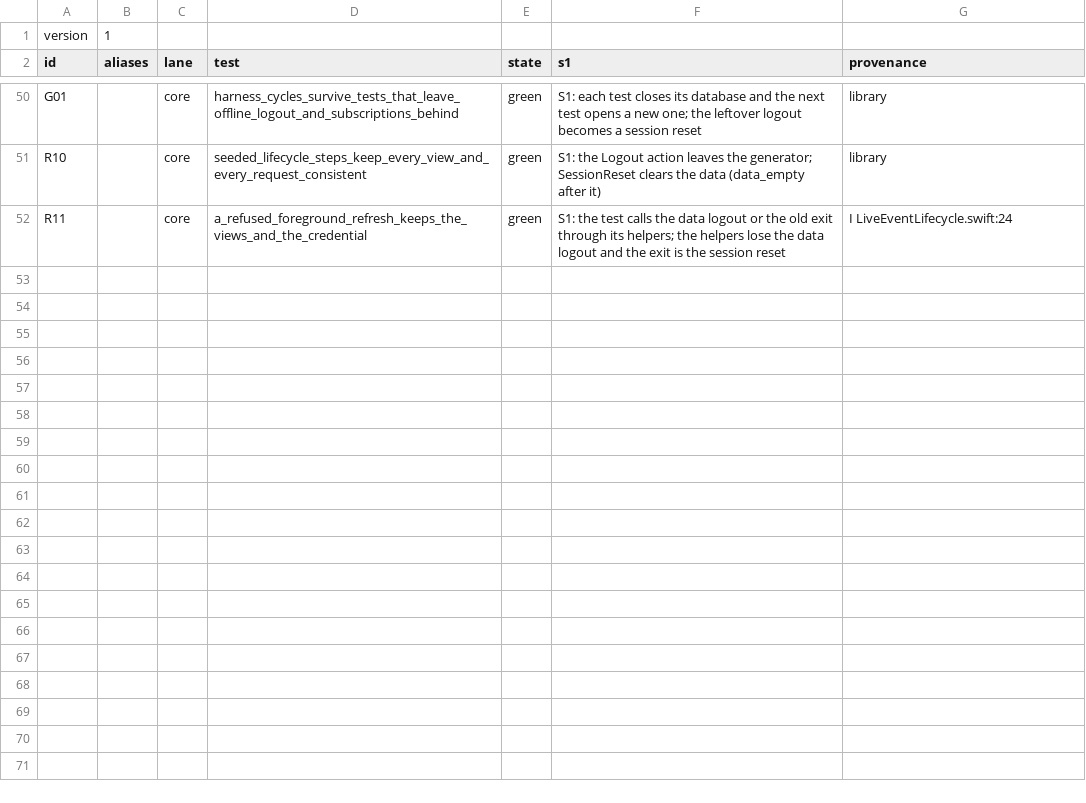
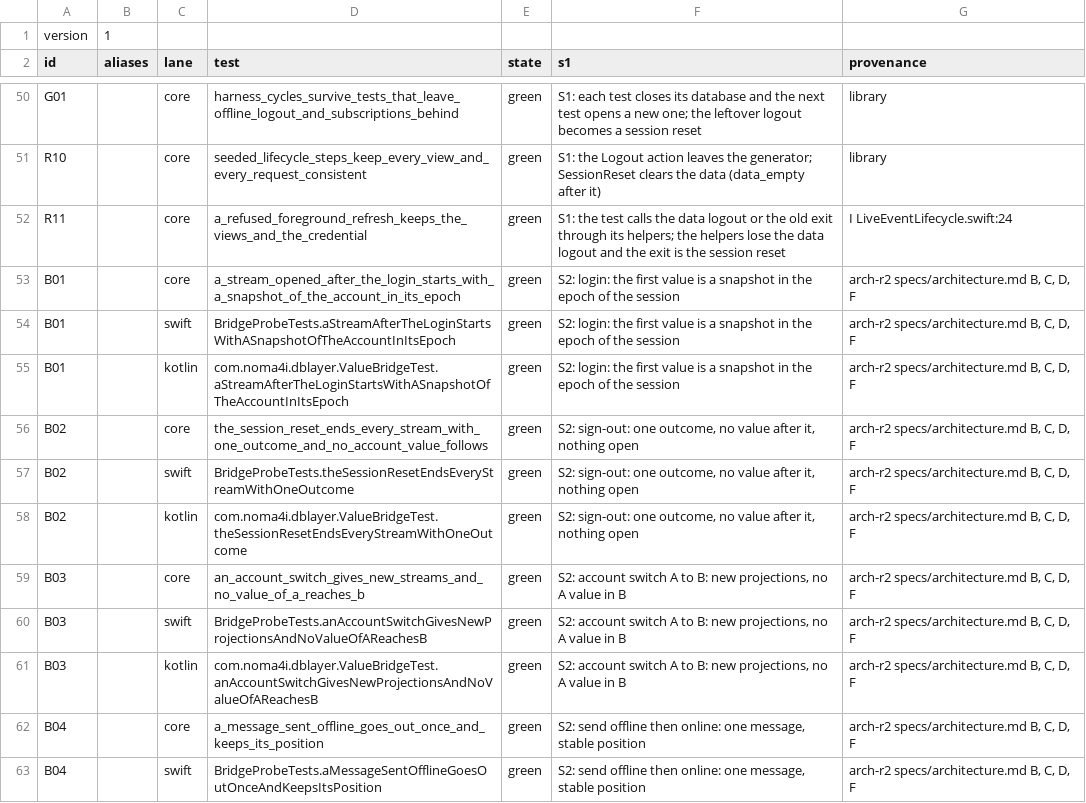
Before and after one commit to noma4i/dblayer, a TSV file: core/src/ffi/selftest/manifest.tsv, drawn as a sheet; only a part is shown, gaps mark what is left out; the diff covers the shown part only; the diff names each change by its address in the sheet, - before the commit and + after, or states it on an @@ line.

Commit message:
Test the value bridge in three lanes and document it

```diff
--- a/core/src/ffi/selftest/manifest.tsv
+++ b/core/src/ffi/selftest/manifest.tsv
+row 53: B01 |  | core | a_stream_opened_after_the_login_starts_with_a_snapshot_of_the_account_in_its_epoch | green | S2: login: the first value is a snapshot in the epoch of the session | arch-r2 specs/architecture.md B, C, D, F
+row 54: B01 |  | swift | BridgeProbeTests.aStreamAfterTheLoginStartsWithASnapshotOfTheAccountInItsEpoch | green | S2: login: the first value is a snapshot in the epoch of the session | arch-r2 specs/architecture.md B, C, D, F
+row 55: B01 |  | kotlin | com.noma4i.dblayer.ValueBridgeTest.aStreamAfterTheLoginStartsWithASnapshotOfTheAccountInItsEpoch | green | S2: login: the first value is a snapshot in the epoch of the session | arch-r2 specs/architecture.md B, C, D, F
+row 56: B02 |  | core | the_session_reset_ends_every_stream_with_one_outcome_and_no_account_value_follows | green | S2: sign-out: one outcome, no value after it, nothing open | arch-r2 specs/architecture.md B, C, D, F
+row 57: B02 |  | swift | BridgeProbeTests.theSessionResetEndsEveryStreamWithOneOutcome | green | S2: sign-out: one outcome, no value after it, nothing open | arch-r2 specs/architecture.md B, C, D, F
+row 58: B02 |  | kotlin | com.noma4i.dblayer.ValueBridgeTest.theSessionResetEndsEveryStreamWithOneOutcome | green | S2: sign-out: one outcome, no value after it, nothing open | arch-r2 specs/architecture.md B, C, D, F
+row 59: B03 |  | core | an_account_switch_gives_new_streams_and_no_value_of_a_reaches_b | green | S2: account switch A to B: new projections, no A value in B | arch-r2 specs/architecture.md B, C, D, F
+row 60: B03 |  | swift | BridgeProbeTests.anAccountSwitchGivesNewProjectionsAndNoValueOfAReachesB | green | S2: account switch A to B: new projections, no A value in B | arch-r2 specs/architecture.md B, C, D, F
+row 61: B03 |  | kotlin | com.noma4i.dblayer.ValueBridgeTest.anAccountSwitchGivesNewProjectionsAndNoValueOfAReachesB | green | S2: account switch A to B: new projections, no A value in B | arch-r2 specs/architecture.md B, C, D, F
+row 62: B04 |  | core | a_message_sent_offline_goes_out_once_and_keeps_its_position | green | S2: send offline then online: one message, stable position | arch-r2 specs/architecture.md B, C, D, F
+row 63: B04 |  | swift | BridgeProbeTests.aMessageSentOfflineGoesOutOnceAndKeepsItsPosition | green | S2: send offline then online: one message, stable position | arch-r2 specs/architecture.md B, C, D, F
```
Also changed, not shown: 11 added rows elsewhere in this file, 13 other files.
